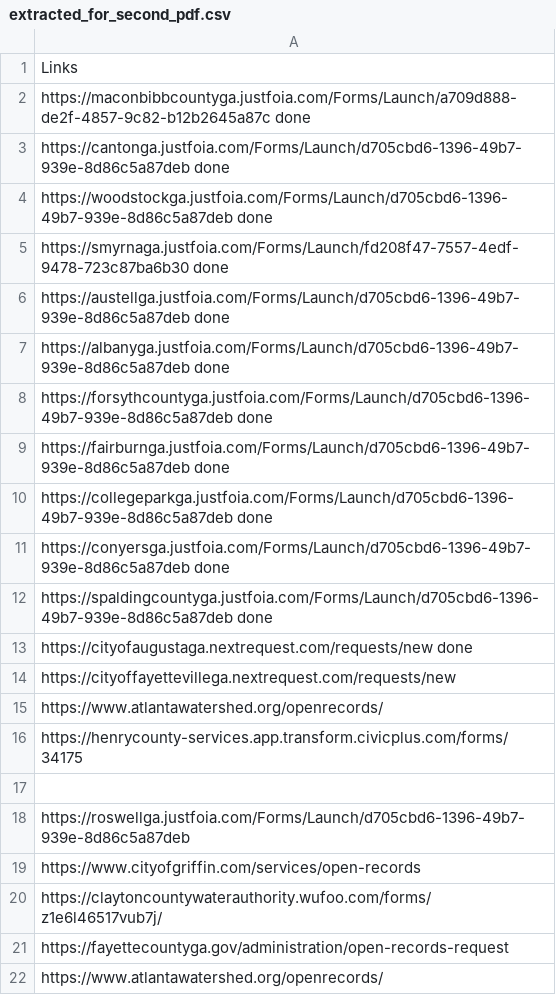
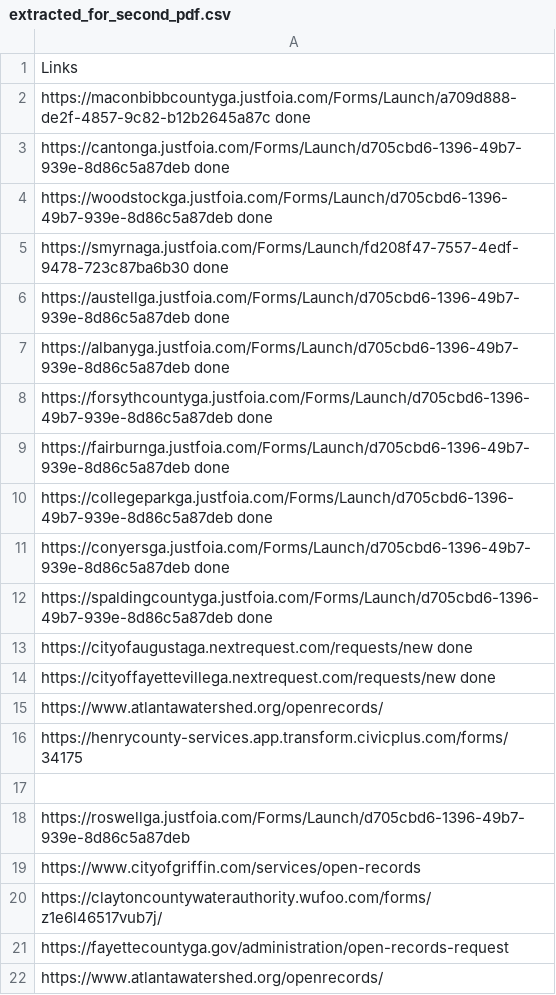
Before and after one commit to Haseebraza12/Automation_Bot, a CSV file: extracted_for_second_pdf.csv, drawn as a sheet.

```diff
--- a/extracted_for_second_pdf.csv
+++ b/extracted_for_second_pdf.csv
@@ -13,3 +13,3 @@ https://spaldingcountyga.justfoia.com/Forms/Launch/d705cbd6-1396-49b7-939e-8d86c
 https://cityofaugustaga.nextrequest.com/requests/new done
-https://cityoffayettevillega.nextrequest.com/requests/new
+https://cityoffayettevillega.nextrequest.com/requests/new done
 https://www.atlantawatershed.org/openrecords/
```
Also changed, not shown: extracted_for_third_pdf.csv, 4 other files.
